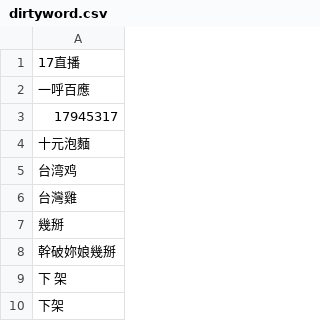
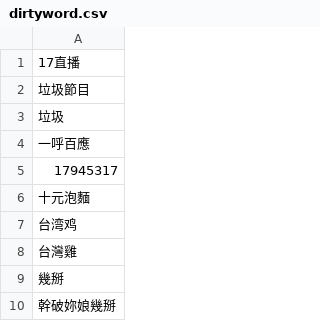
Before and after one commit to DanielSu17/17vpn, a CSV file: envs/prod/17app/dirtyword/dirtyword.csv, drawn as a sheet; only a part is shown; the shorter side is filled out with more unchanged rows.

Commit message:
louis@17.media - 17app/dirtyword/dirtyword.csv

```diff
--- a/envs/prod/17app/dirtyword/dirtyword.csv
+++ b/envs/prod/17app/dirtyword/dirtyword.csv
@@ -1,2 +1,4 @@
 17直播
+垃圾節目
+垃圾
 一呼百應
```
